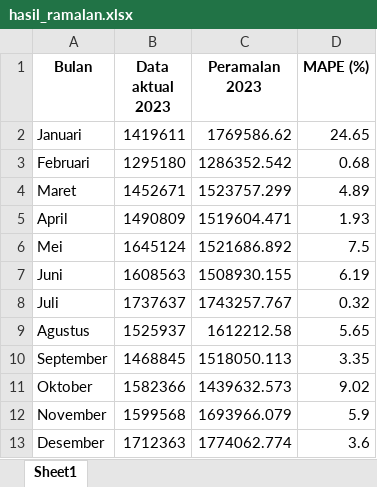
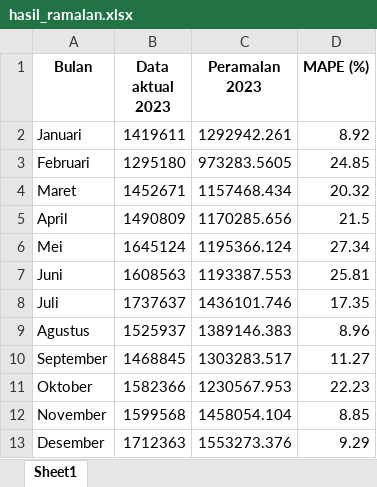
Before and after one commit to NestiaDev-id/Optimization-Holt-winter-using-Genetic-algorithm, an Excel workbook: data/final/hasil_ramalan.xlsx, sheet Sheet1, drawn as a sheet; values as stored, in another font and other column widths than the file's, no borders; the diff names each change by its address in the sheet, - before the commit and + after, or states it on an @@ line.

```diff
--- a/data/final/hasil_ramalan.xlsx (sheet Sheet1)
+++ b/data/final/hasil_ramalan.xlsx (sheet Sheet1)
-C2 (Peramalan 2023): 1769586.62
+C2 (Peramalan 2023): 1292942.261
-D2 (MAPE (%)): 24.65
+D2 (MAPE (%)): 8.92
-C3 (Peramalan 2023): 1286352.542
+C3 (Peramalan 2023): 973283.5605
-D3 (MAPE (%)): 0.68
+D3 (MAPE (%)): 24.85
-C4 (Peramalan 2023): 1523757.299
+C4 (Peramalan 2023): 1157468.434
-D4 (MAPE (%)): 4.89
+D4 (MAPE (%)): 20.32
-C5 (Peramalan 2023): 1519604.471
+C5 (Peramalan 2023): 1170285.656
-D5 (MAPE (%)): 1.93
+D5 (MAPE (%)): 21.5
-C6 (Peramalan 2023): 1521686.892
+C6 (Peramalan 2023): 1195366.124
-D6 (MAPE (%)): 7.5
+D6 (MAPE (%)): 27.34
-C7 (Peramalan 2023): 1508930.155
+C7 (Peramalan 2023): 1193387.553
-D7 (MAPE (%)): 6.19
+D7 (MAPE (%)): 25.81
-C8 (Peramalan 2023): 1743257.767
+C8 (Peramalan 2023): 1436101.746
-D8 (MAPE (%)): 0.32
+D8 (MAPE (%)): 17.35
-C9 (Peramalan 2023): 1612212.58
+C9 (Peramalan 2023): 1389146.383
-D9 (MAPE (%)): 5.65
+D9 (MAPE (%)): 8.96
-C10 (Peramalan 2023): 1518050.113
+C10 (Peramalan 2023): 1303283.517
-D10 (MAPE (%)): 3.35
+D10 (MAPE (%)): 11.27
-C11 (Peramalan 2023): 1439632.573
+C11 (Peramalan 2023): 1230567.953
-D11 (MAPE (%)): 9.02
+D11 (MAPE (%)): 22.23
-C12 (Peramalan 2023): 1693966.079
+C12 (Peramalan 2023): 1458054.104
-D12 (MAPE (%)): 5.9
+D12 (MAPE (%)): 8.85
-C13 (Peramalan 2023): 1774062.774
+C13 (Peramalan 2023): 1553273.376
-D13 (MAPE (%)): 3.6
+D13 (MAPE (%)): 9.29
```
Also changed, not shown: 2 other files.
